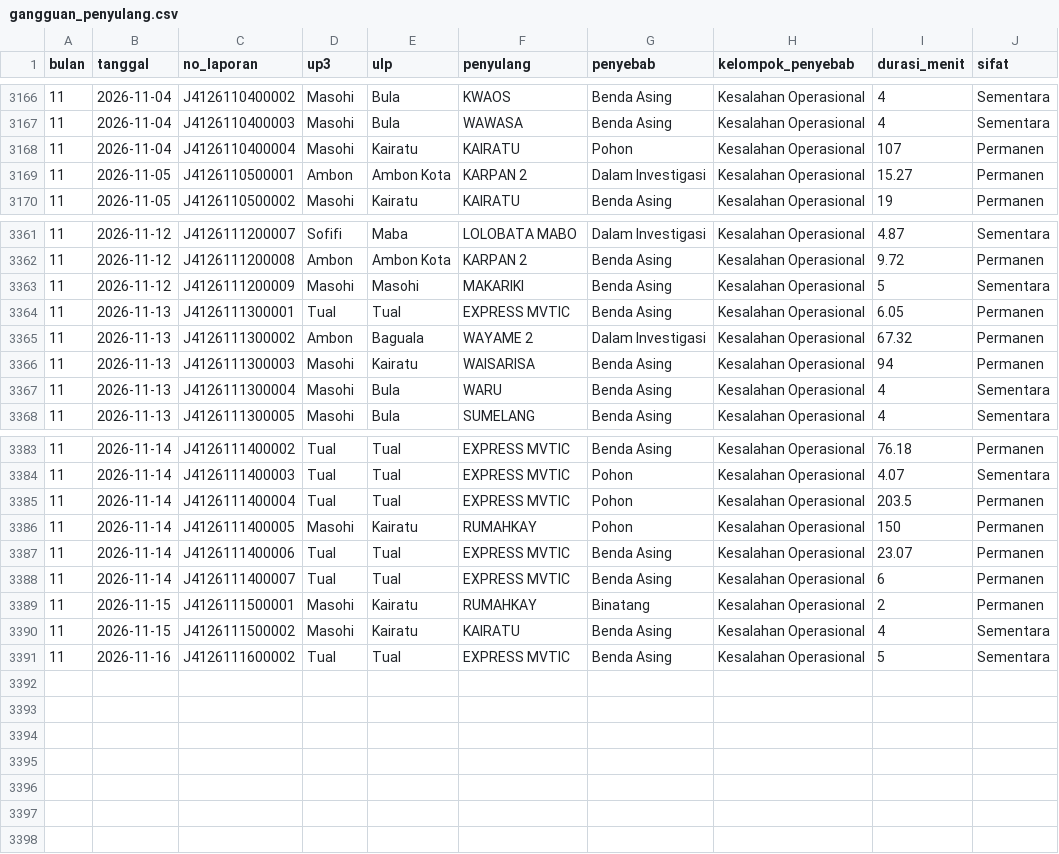
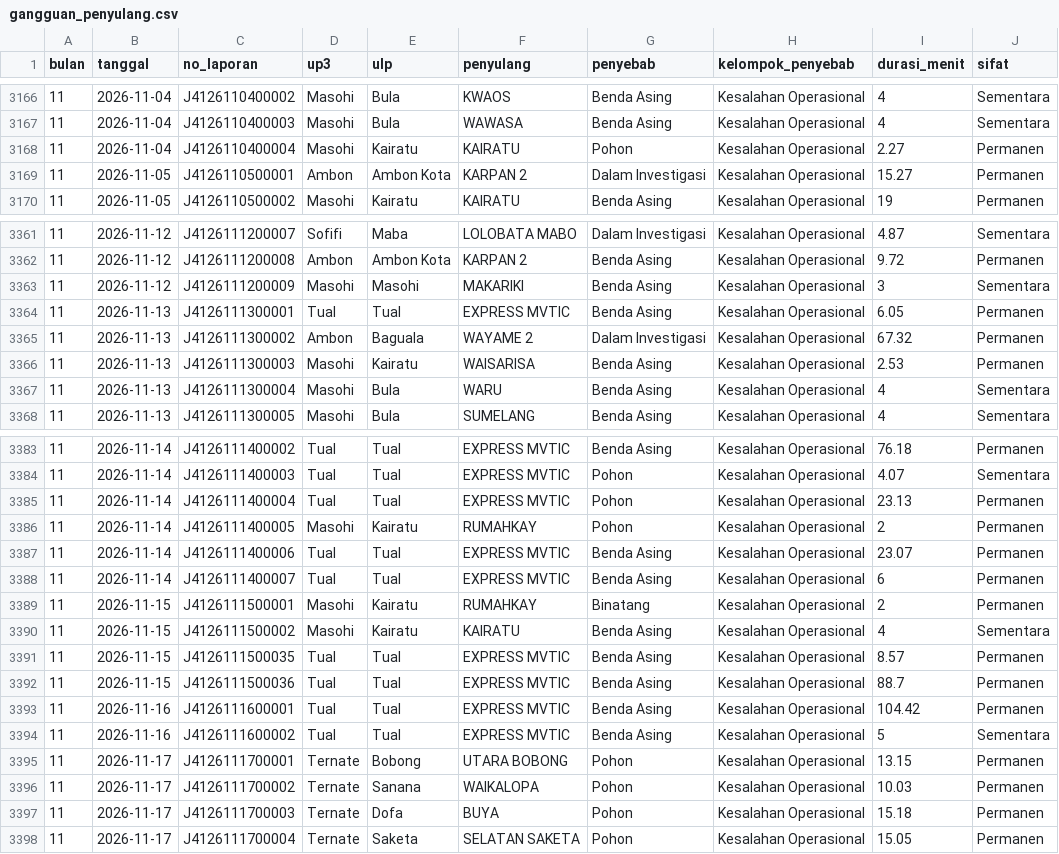
Before and after one commit to zuhal99/Dashboard-TND-UIW-MMU, a CSV file: data/gangguan_penyulang.csv, drawn as a sheet; only a part is shown, gaps mark what is left out; the diff covers the shown part only.

```diff
--- a/data/gangguan_penyulang.csv
+++ b/data/gangguan_penyulang.csv
@@ -3167,3 +3167,3 @@ bulan,tanggal,no_laporan,up3,ulp,penyulang,penyebab,kelompok_penyebab,durasi_men
 11,2026-11-04,J4126110400003,Masohi,Bula,WAWASA,Benda Asing,Kesalahan Operasional,4,Sementara
-11,2026-11-04,J4126110400004,Masohi,Kairatu,KAIRATU,Pohon,Kesalahan Operasional,107,Permanen
+11,2026-11-04,J4126110400004,Masohi,Kairatu,KAIRATU,Pohon,Kesalahan Operasional,2.27,Permanen
 11,2026-11-05,J4126110500001,Ambon,Ambon Kota,KARPAN 2,Dalam Investigasi,Kesalahan Operasional,15.27,Permanen
@@ -3362,6 +3362,6 @@ bulan,tanggal,no_laporan,up3,ulp,penyulang,penyebab,kelompok_penyebab,durasi_men
 11,2026-11-12,J4126111200008,Ambon,Ambon Kota,KARPAN 2,Benda Asing,Kesalahan Operasional,9.72,Permanen
-11,2026-11-12,J4126111200009,Masohi,Masohi,MAKARIKI,Benda Asing,Kesalahan Operasional,5,Sementara
+11,2026-11-12,J4126111200009,Masohi,Masohi,MAKARIKI,Benda Asing,Kesalahan Operasional,3,Sementara
 11,2026-11-13,J4126111300001,Tual,Tual,EXPRESS MVTIC,Benda Asing,Kesalahan Operasional,6.05,Permanen
 11,2026-11-13,J4126111300002,Ambon,Baguala,WAYAME 2,Dalam Investigasi,Kesalahan Operasional,67.32,Permanen
-11,2026-11-13,J4126111300003,Masohi,Kairatu,WAISARISA,Benda Asing,Kesalahan Operasional,94,Permanen
+11,2026-11-13,J4126111300003,Masohi,Kairatu,WAISARISA,Benda Asing,Kesalahan Operasional,2.53,Permanen
 11,2026-11-13,J4126111300004,Masohi,Bula,WARU,Benda Asing,Kesalahan Operasional,4,Sementara
@@ -3384,4 +3384,4 @@ bulan,tanggal,no_laporan,up3,ulp,penyulang,penyebab,kelompok_penyebab,durasi_men
 11,2026-11-14,J4126111400003,Tual,Tual,EXPRESS MVTIC,Pohon,Kesalahan Operasional,4.07,Sementara
-11,2026-11-14,J4126111400004,Tual,Tual,EXPRESS MVTIC,Pohon,Kesalahan Operasional,203.5,Permanen
-11,2026-11-14,J4126111400005,Masohi,Kairatu,RUMAHKAY,Pohon,Kesalahan Operasional,150,Permanen
+11,2026-11-14,J4126111400004,Tual,Tual,EXPRESS MVTIC,Pohon,Kesalahan Operasional,23.13,Permanen
+11,2026-11-14,J4126111400005,Masohi,Kairatu,RUMAHKAY,Pohon,Kesalahan Operasional,2,Permanen
 11,2026-11-14,J4126111400006,Tual,Tual,EXPRESS MVTIC,Benda Asing,Kesalahan Operasional,23.07,Permanen
@@ -3390,2 +3390,9 @@ bulan,tanggal,no_laporan,up3,ulp,penyulang,penyebab,kelompok_penyebab,durasi_men
 11,2026-11-15,J4126111500002,Masohi,Kairatu,KAIRATU,Benda Asing,Kesalahan Operasional,4,Sementara
+11,2026-11-15,J4126111500035,Tual,Tual,EXPRESS MVTIC,Benda Asing,Kesalahan Operasional,8.57,Permanen
+11,2026-11-15,J4126111500036,Tual,Tual,EXPRESS MVTIC,Benda Asing,Kesalahan Operasional,88.7,Permanen
+11,2026-11-16,J4126111600001,Tual,Tual,EXPRESS MVTIC,Benda Asing,Kesalahan Operasional,104.42,Permanen
 11,2026-11-16,J4126111600002,Tual,Tual,EXPRESS MVTIC,Benda Asing,Kesalahan Operasional,5,Sementara
+11,2026-11-17,J4126111700001,Ternate,Bobong,UTARA BOBONG,Pohon,Kesalahan Operasional,13.15,Permanen
+11,2026-11-17,J4126111700002,Ternate,Sanana,WAIKALOPA,Pohon,Kesalahan Operasional,10.03,Permanen
+11,2026-11-17,J4126111700003,Ternate,Dofa,BUYA,Pohon,Kesalahan Operasional,15.18,Permanen
+11,2026-11-17,J4126111700004,Ternate,Saketa,SELATAN SAKETA,Pohon,Kesalahan Operasional,15.05,Permanen
```
Also changed, not shown: 3 edited cells elsewhere in this file, 1 other file.
